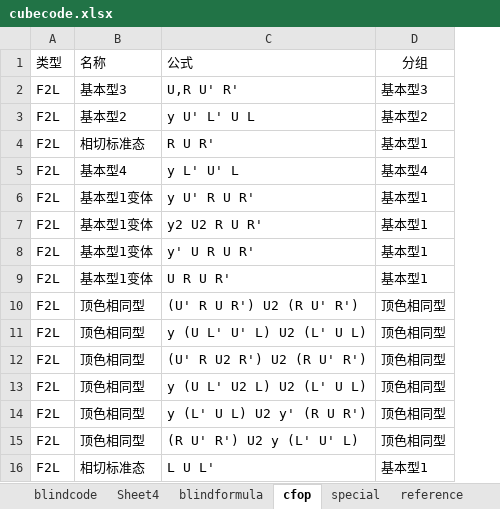
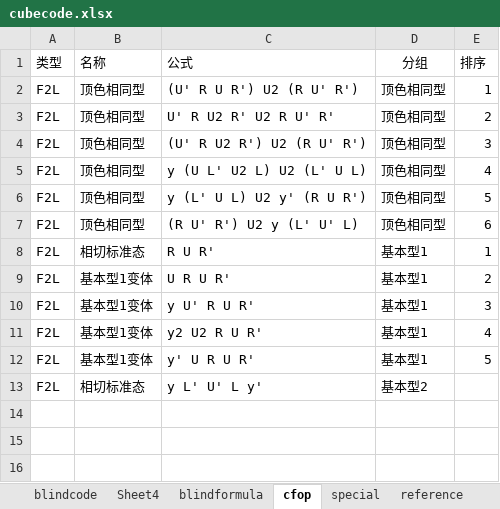
Before and after one commit to loho1968/cubefiber, an Excel workbook: public/cubecode.xlsx, sheet cfop, drawn as a sheet; values as stored, in another font and other column widths than the file's, no borders; removed rows and columns are numbered as before the commit, all else as after; the diff names each change by its address in the sheet, - before the commit and + after, or states it on an @@ line.

```diff
--- a/public/cubecode.xlsx (sheet cfop)
+++ b/public/cubecode.xlsx (sheet cfop)
+column E (排序), rows 2-8: 1 | 2 | 3 | 4 | 5 | 6 | 1
-row 2: F2L | 基本型3 | U,R U' R' | 基本型3
-row 3: F2L | 基本型2 | y U' L' U L | 基本型2
-row 4: F2L | 相切标准态 | R U R' | 基本型1
-row 5: F2L | 基本型4 | y L' U' L | 基本型4
-C3 (公式): y (U L' U' L) U2 (L' U L)
+C3 (公式): U' R U2 R' U2 R U' R'
-C8 (公式): L U L'
+C8 (公式): R U R'
@@ row 6 moved to row 10: F2L @@
@@ row 7 moved to row 11: F2L @@
@@ row 8 moved to row 12: F2L @@
+row 13: F2L | 相切标准态 | y L' U' L y' | 基本型2
```
Also changed, not shown: sheet reference, 4 other files.
